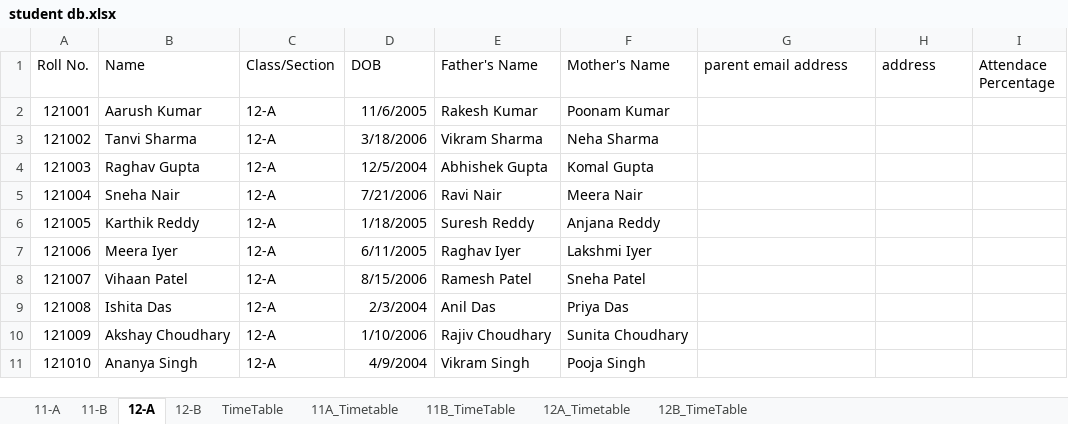
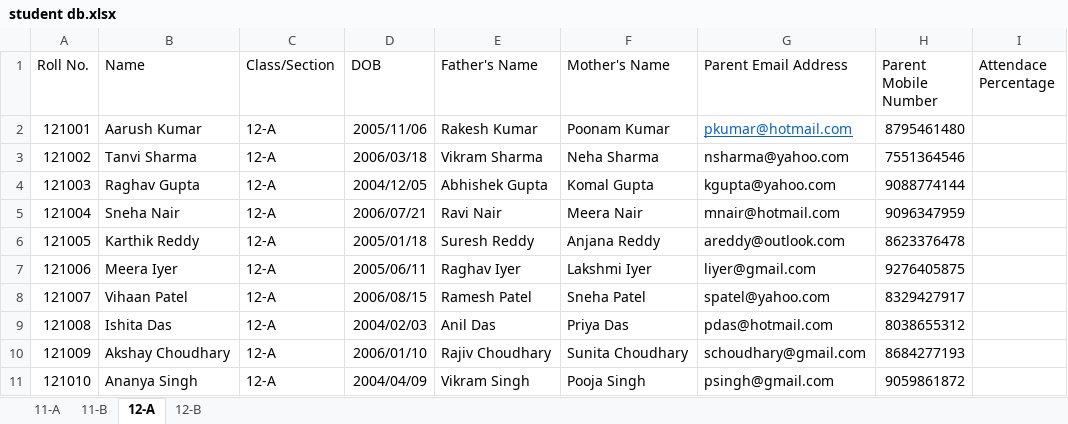
Before and after one commit to ShayaanSadiq/AcadEase, an Excel workbook: student db.xlsx, sheet 12-A, drawn as a sheet; only a part is shown; values as stored, in another font and other column widths than the file's, no borders; the diff covers the shown part only; the diff names each change by its address in the sheet, - before the commit and + after, or states it on an @@ line.

```diff
--- a/student db.xlsx (sheet 12-A)
+++ b/student db.xlsx (sheet 12-A)
-sheet tab: TimeTable
-sheet tab: 11A_Timetable
-sheet tab: 11B_TimeTable
-sheet tab: 12A_Timetable
-sheet tab: 12B_TimeTable
-G1: parent email address
+G1: Parent Email Address
-H1: address
+H1: Parent Mobile Number
-D2 (DOB): 11/6/2005
+D2 (DOB): 2005/11/06
-G2 (Parent Email Address): (empty)
+G2 (Parent Email Address): pkumar@hotmail.com
-H2 (Parent Mobile Number): (empty)
+H2 (Parent Mobile Number): 8795461480
-D3 (DOB): 3/18/2006
+D3 (DOB): 2006/03/18
-G3 (Parent Email Address): (empty)
+G3 (Parent Email Address): nsharma@yahoo.com
-H3 (Parent Mobile Number): (empty)
+H3 (Parent Mobile Number): 7551364546
-D4 (DOB): 12/5/2004
+D4 (DOB): 2004/12/05
-G4 (Parent Email Address): (empty)
+G4 (Parent Email Address): kgupta@yahoo.com
-H4 (Parent Mobile Number): (empty)
+H4 (Parent Mobile Number): 9088774144
-D5 (DOB): 7/21/2006
+D5 (DOB): 2006/07/21
-G5 (Parent Email Address): (empty)
+G5 (Parent Email Address): mnair@hotmail.com
-H5 (Parent Mobile Number): (empty)
+H5 (Parent Mobile Number): 9096347959
-D6 (DOB): 1/18/2005
+D6 (DOB): 2005/01/18
-G6 (Parent Email Address): (empty)
+G6 (Parent Email Address): areddy@outlook.com
-H6 (Parent Mobile Number): (empty)
+H6 (Parent Mobile Number): 8623376478
-D7 (DOB): 6/11/2005
+D7 (DOB): 2005/06/11
-G7 (Parent Email Address): (empty)
+G7 (Parent Email Address): liyer@gmail.com
-H7 (Parent Mobile Number): (empty)
+H7 (Parent Mobile Number): 9276405875
-D8 (DOB): 8/15/2006
+D8 (DOB): 2006/08/15
-G8 (Parent Email Address): (empty)
+G8 (Parent Email Address): spatel@yahoo.com
-H8 (Parent Mobile Number): (empty)
+H8 (Parent Mobile Number): 8329427917
-D9 (DOB): 2/3/2004
+D9 (DOB): 2004/02/03
-G9 (Parent Email Address): (empty)
+G9 (Parent Email Address): pdas@hotmail.com
-H9 (Parent Mobile Number): (empty)
+H9 (Parent Mobile Number): 8038655312
-D10 (DOB): 1/10/2006
+D10 (DOB): 2006/01/10
-G10 (Parent Email Address): (empty)
+G10 (Parent Email Address): schoudhary@gmail.com
-H10 (Parent Mobile Number): (empty)
+H10 (Parent Mobile Number): 8684277193
-D11 (DOB): 4/9/2004
+D11 (DOB): 2004/04/09
-G11 (Parent Email Address): (empty)
+G11 (Parent Email Address): psingh@gmail.com
-H11 (Parent Mobile Number): (empty)
+H11 (Parent Mobile Number): 9059861872
```
Also changed, not shown: 60 edited cells elsewhere in this sheet, sheet 11-A, sheet 11-B, sheet 12-B, Teacher_Details.xlsx, 1 other file.
